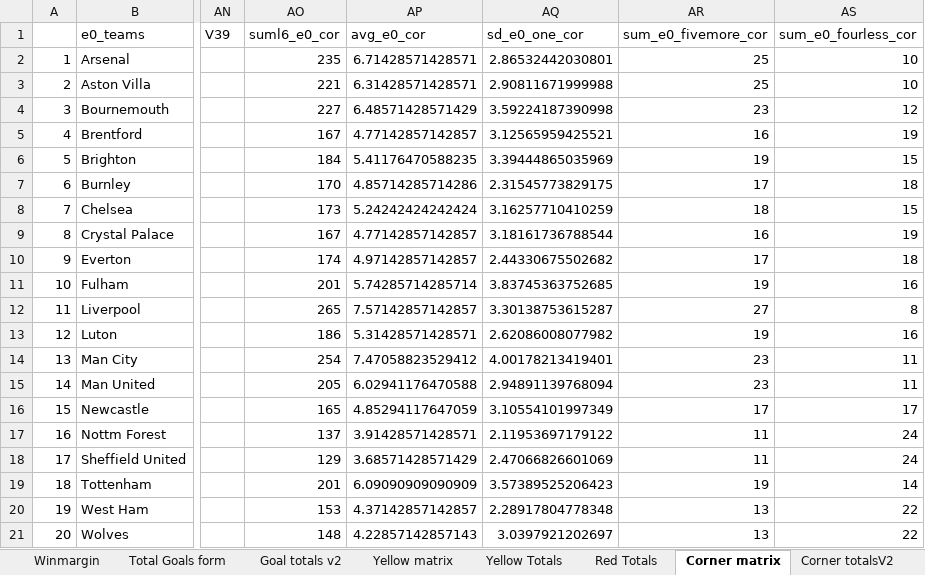
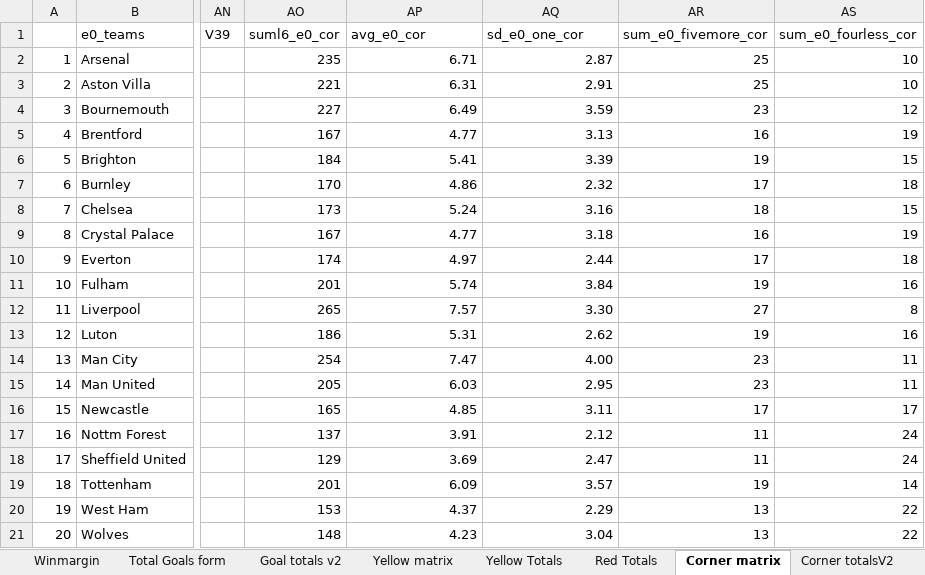
Before and after one commit to gitboyzorro5/Rsoccer, an Excel workbook: Divisions/E0.xlsx, sheet Corner matrix, drawn as a sheet; only a part is shown, gaps mark what is left out; values as stored, in another font and other column widths than the file's, no cell formats; the diff names each change by its address in the sheet, - before the commit and + after, or states it on an @@ line.

```diff
--- a/Divisions/E0.xlsx (sheet Corner matrix)
+++ b/Divisions/E0.xlsx (sheet Corner matrix)
-AP2 (avg_e0_cor): 6.71428571428571
+AP2 (avg_e0_cor): 6.71
-AQ2 (sd_e0_one_cor): 2.86532442030801
+AQ2 (sd_e0_one_cor): 2.87
-AP3 (avg_e0_cor): 6.31428571428571
+AP3 (avg_e0_cor): 6.31
-AQ3 (sd_e0_one_cor): 2.90811671999988
+AQ3 (sd_e0_one_cor): 2.91
-AP4 (avg_e0_cor): 6.48571428571429
+AP4 (avg_e0_cor): 6.49
-AQ4 (sd_e0_one_cor): 3.59224187390998
+AQ4 (sd_e0_one_cor): 3.59
-AP5 (avg_e0_cor): 4.77142857142857
+AP5 (avg_e0_cor): 4.77
-AQ5 (sd_e0_one_cor): 3.12565959425521
+AQ5 (sd_e0_one_cor): 3.13
-AP6 (avg_e0_cor): 5.41176470588235
+AP6 (avg_e0_cor): 5.41
-AQ6 (sd_e0_one_cor): 3.39444865035969
+AQ6 (sd_e0_one_cor): 3.39
-AP7 (avg_e0_cor): 4.85714285714286
+AP7 (avg_e0_cor): 4.86
-AQ7 (sd_e0_one_cor): 2.31545773829175
+AQ7 (sd_e0_one_cor): 2.32
-AP8 (avg_e0_cor): 5.24242424242424
+AP8 (avg_e0_cor): 5.24
-AQ8 (sd_e0_one_cor): 3.16257710410259
+AQ8 (sd_e0_one_cor): 3.16
-AP9 (avg_e0_cor): 4.77142857142857
+AP9 (avg_e0_cor): 4.77
-AQ9 (sd_e0_one_cor): 3.18161736788544
+AQ9 (sd_e0_one_cor): 3.18
-AP10 (avg_e0_cor): 4.97142857142857
+AP10 (avg_e0_cor): 4.97
-AQ10 (sd_e0_one_cor): 2.44330675502682
+AQ10 (sd_e0_one_cor): 2.44
-AP11 (avg_e0_cor): 5.74285714285714
+AP11 (avg_e0_cor): 5.74
-AQ11 (sd_e0_one_cor): 3.83745363752685
+AQ11 (sd_e0_one_cor): 3.84
-AP12 (avg_e0_cor): 7.57142857142857
+AP12 (avg_e0_cor): 7.57
-AQ12 (sd_e0_one_cor): 3.30138753615287
+AQ12 (sd_e0_one_cor): 3.30
-AP13 (avg_e0_cor): 5.31428571428571
+AP13 (avg_e0_cor): 5.31
-AQ13 (sd_e0_one_cor): 2.62086008077982
+AQ13 (sd_e0_one_cor): 2.62
-AP14 (avg_e0_cor): 7.47058823529412
+AP14 (avg_e0_cor): 7.47
-AQ14 (sd_e0_one_cor): 4.00178213419401
+AQ14 (sd_e0_one_cor): 4.00
-AP15 (avg_e0_cor): 6.02941176470588
+AP15 (avg_e0_cor): 6.03
-AQ15 (sd_e0_one_cor): 2.94891139768094
+AQ15 (sd_e0_one_cor): 2.95
-AP16 (avg_e0_cor): 4.85294117647059
+AP16 (avg_e0_cor): 4.85
-AQ16 (sd_e0_one_cor): 3.10554101997349
+AQ16 (sd_e0_one_cor): 3.11
-AP17 (avg_e0_cor): 3.91428571428571
+AP17 (avg_e0_cor): 3.91
-AQ17 (sd_e0_one_cor): 2.11953697179122
+AQ17 (sd_e0_one_cor): 2.12
-AP18 (avg_e0_cor): 3.68571428571429
+AP18 (avg_e0_cor): 3.69
-AQ18 (sd_e0_one_cor): 2.47066826601069
+AQ18 (sd_e0_one_cor): 2.47
-AP19 (avg_e0_cor): 6.09090909090909
+AP19 (avg_e0_cor): 6.09
-AQ19 (sd_e0_one_cor): 3.57389525206423
+AQ19 (sd_e0_one_cor): 3.57
-AP20 (avg_e0_cor): 4.37142857142857
+AP20 (avg_e0_cor): 4.37
-AQ20 (sd_e0_one_cor): 2.28917804778348
+AQ20 (sd_e0_one_cor): 2.29
-AP21 (avg_e0_cor): 4.22857142857143
+AP21 (avg_e0_cor): 4.23
-AQ21 (sd_e0_one_cor): 3.0397921202697
+AQ21 (sd_e0_one_cor): 3.04
```
Also changed, not shown: sheet Red Totals, sheet OVUN, sheet Yellow matrix, cell formats, Divisions/F1.xlsx, Divisions/SP1.xlsx, 18 other files.
